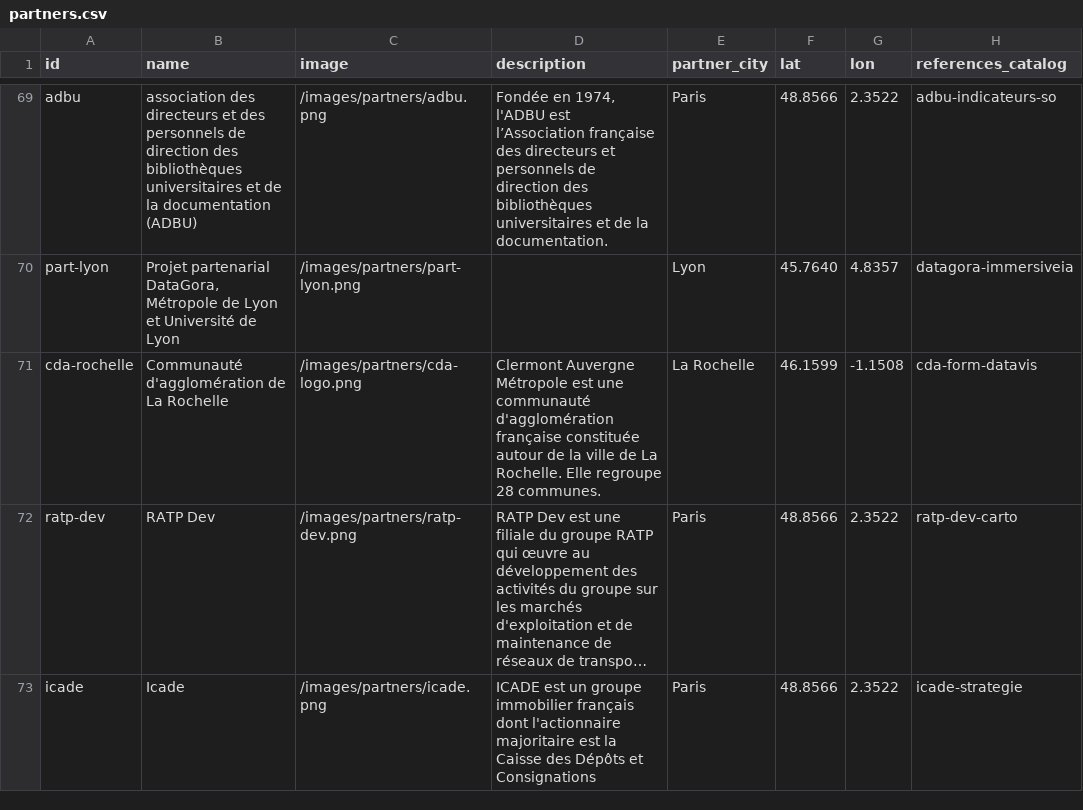
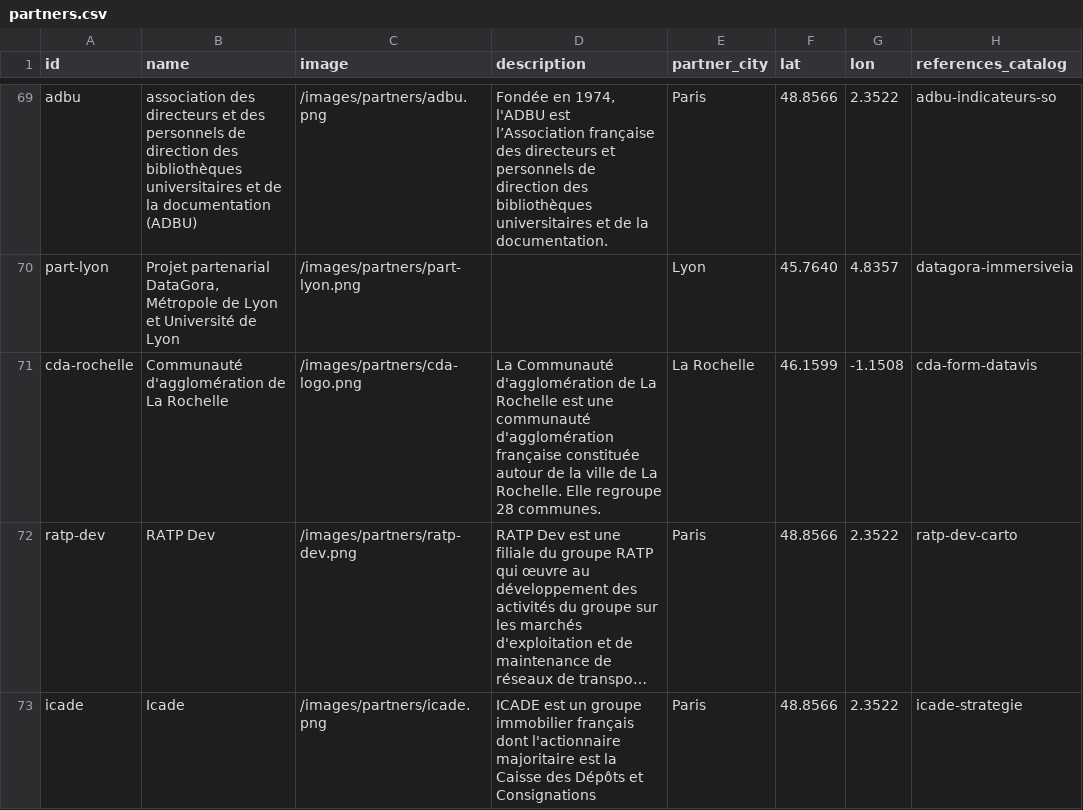
Before and after one commit to datactivist/opendatactivist, a CSV file: public/sitedata/partners.csv, drawn as a sheet; only a part is shown, gaps mark what is left out; long unchanged cells end in …; the diff names each change by its address in the sheet, - before the commit and + after, or states it on an @@ line.

Commit message:
Update partners.csv

```diff
--- a/public/sitedata/partners.csv
+++ b/public/sitedata/partners.csv
-D71 (description): Clermont Auvergne Métropole est une…
+D71 (description): La Communauté d'agglomération de La Rochelle est une…
```
